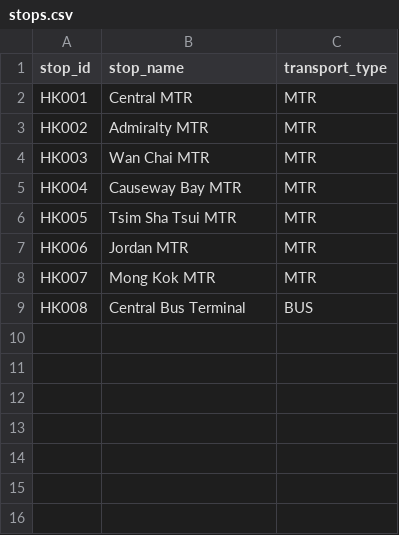
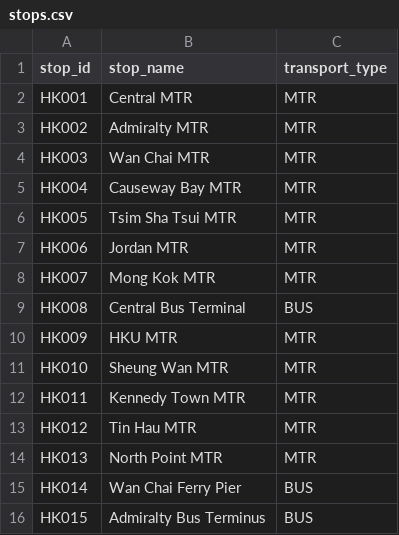
Before and after one commit to ctc-janice/COMP1110_G03, a CSV file: Team_2/sample_data/stops.csv, drawn as a sheet; the diff names each change by its address in the sheet, - before the commit and + after, or states it on an @@ line.

```diff
--- a/Team_2/sample_data/stops.csv
+++ b/Team_2/sample_data/stops.csv
+row 10: HK009 | HKU MTR | MTR
+row 11: HK010 | Sheung Wan MTR | MTR
+row 12: HK011 | Kennedy Town MTR | MTR
+row 13: HK012 | Tin Hau MTR | MTR
+row 14: HK013 | North Point MTR | MTR
+row 15: HK014 | Wan Chai Ferry Pier | BUS
+row 16: HK015 | Admiralty Bus Terminus | BUS
```
Also changed, not shown: 5 other files.
